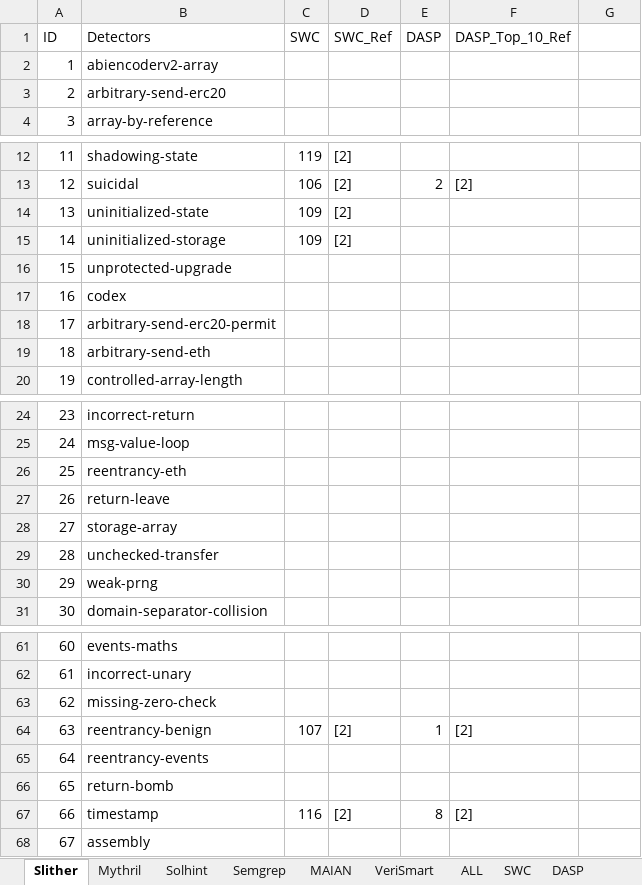
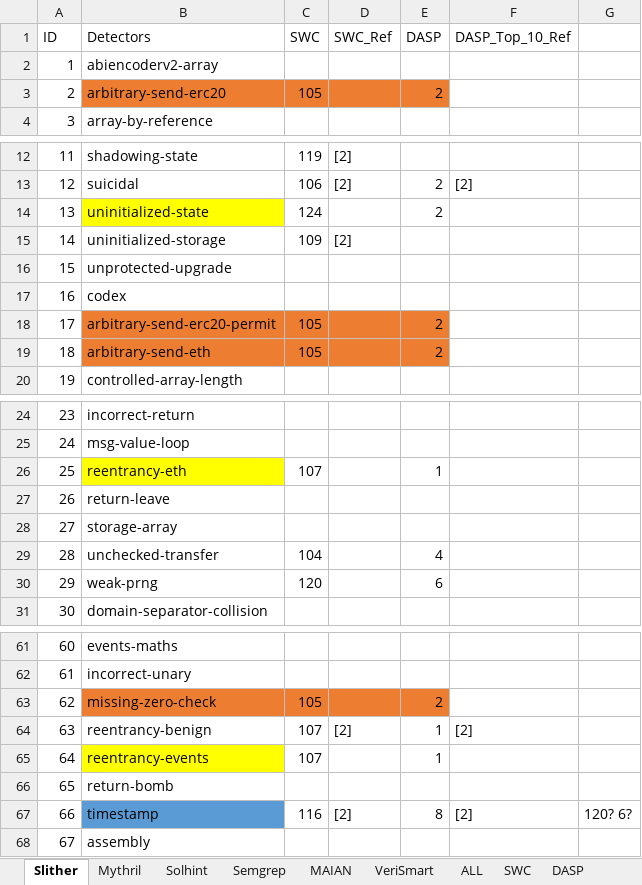
Before and after one commit to MultiTagging/MultiTagging_Refiner_Demo, an Excel workbook: Mapping/VulnerablityMap.xlsx, sheet Slither, drawn as a sheet; only a part is shown, gaps mark what is left out; values as stored, in another font and other column widths than the file's, no borders; the diff covers the shown part only; the diff names each change by its address in the sheet, - before the commit and + after, or states it on an @@ line.

```diff
--- a/Mapping/VulnerablityMap.xlsx (sheet Slither)
+++ b/Mapping/VulnerablityMap.xlsx (sheet Slither)
-B3:E3 fill: none
+B3:E3 fill: #ED7D31
-C3 (SWC): (empty)
+C3 (SWC): 105
-E3 (DASP): (empty)
+E3 (DASP): 2
-B14 fill: none
+B14 fill: #FFFF00
-C14 (SWC): 109
+C14 (SWC): 124
-D14 (SWC_Ref): [2]
+D14 (SWC_Ref): (empty)
-E14 (DASP): (empty)
+E14 (DASP): 2
-B18:E19 fill: none
+B18:E19 fill: #ED7D31
-C18:C19 (SWC): (empty)
+C18:C19 (SWC): 105
-E18:E19 (DASP): (empty)
+E18:E19 (DASP): 2
-B26 fill: none
+B26 fill: #FFFF00
-C26 (SWC): (empty)
+C26 (SWC): 107
-E26 (DASP): (empty)
+E26 (DASP): 1
-C29 (SWC): (empty)
+C29 (SWC): 104
-E29 (DASP): (empty)
+E29 (DASP): 4
-C30 (SWC): (empty)
+C30 (SWC): 120
-E30 (DASP): (empty)
+E30 (DASP): 6
-B63:E63 fill: none
+B63:E63 fill: #ED7D31
-C63 (SWC): (empty)
+C63 (SWC): 105
-E63 (DASP): (empty)
+E63 (DASP): 2
-B65 fill: none
+B65 fill: #FFFF00
-C65 (SWC): (empty)
+C65 (SWC): 107
-E65 (DASP): (empty)
+E65 (DASP): 1
-B67 fill: none
+B67 fill: #5B9BD5
-G67: (empty)
+G67: 120? 6?
```
Also changed, not shown: 7 edited cells and cell formats elsewhere in this sheet, sheet MAIAN, 20 other files.
